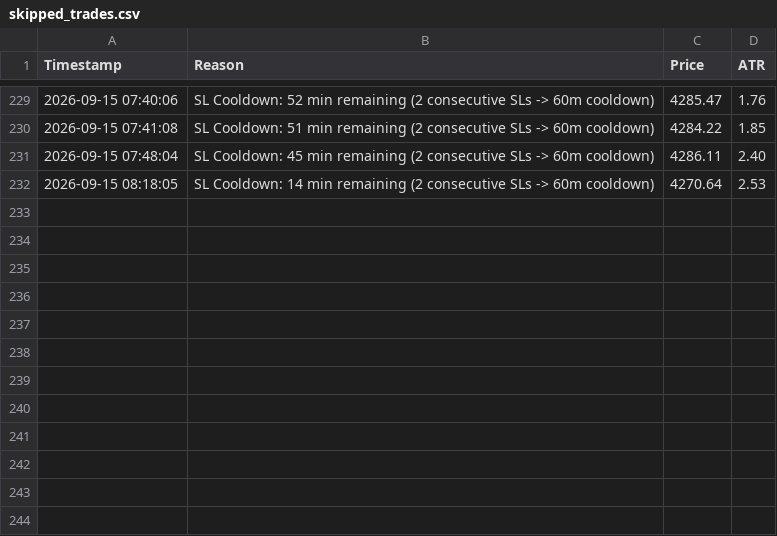
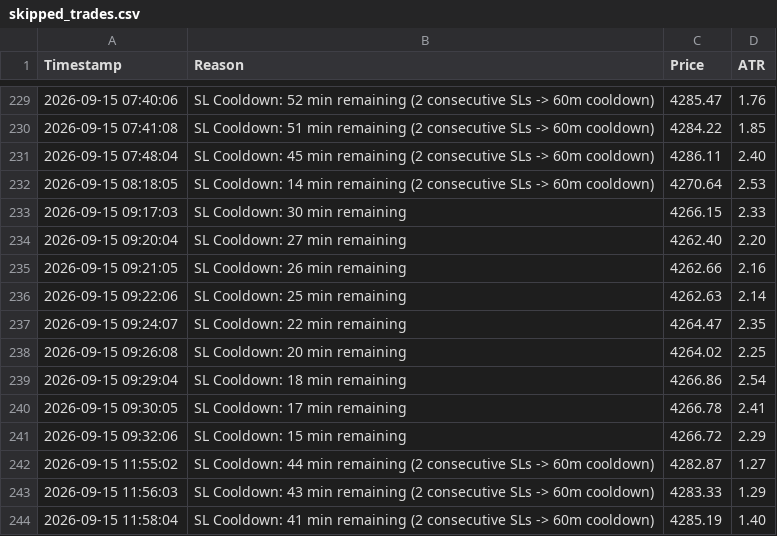
Before and after one commit to shashidaren/gold-trading-bot, a CSV file: skipped_trades.csv, drawn as a sheet; only a part is shown, gaps mark what is left out.

Commit message:
data collection 48

```diff
--- a/skipped_trades.csv
+++ b/skipped_trades.csv
@@ -232 +232,13 @@ Timestamp,Reason,Price,ATR
 2026-09-15 08:18:05,SL Cooldown: 14 min remaining (2 consecutive SLs -> 60m cooldown),4270.64,2.53
+2026-09-15 09:17:03,SL Cooldown: 30 min remaining,4266.15,2.33
+2026-09-15 09:20:04,SL Cooldown: 27 min remaining,4262.40,2.20
+2026-09-15 09:21:05,SL Cooldown: 26 min remaining,4262.66,2.16
+2026-09-15 09:22:06,SL Cooldown: 25 min remaining,4262.63,2.14
+2026-09-15 09:24:07,SL Cooldown: 22 min remaining,4264.47,2.35
+2026-09-15 09:26:08,SL Cooldown: 20 min remaining,4264.02,2.25
+2026-09-15 09:29:04,SL Cooldown: 18 min remaining,4266.86,2.54
+2026-09-15 09:30:05,SL Cooldown: 17 min remaining,4266.78,2.41
+2026-09-15 09:32:06,SL Cooldown: 15 min remaining,4266.72,2.29
+2026-09-15 11:55:02,SL Cooldown: 44 min remaining (2 consecutive SLs -> 60m cooldown),4282.87,1.27
+2026-09-15 11:56:03,SL Cooldown: 43 min remaining (2 consecutive SLs -> 60m cooldown),4283.33,1.29
+2026-09-15 11:58:04,SL Cooldown: 41 min remaining (2 consecutive SLs -> 60m cooldown),4285.19,1.40
```
Also changed, not shown: trades.csv, 2 other files.
